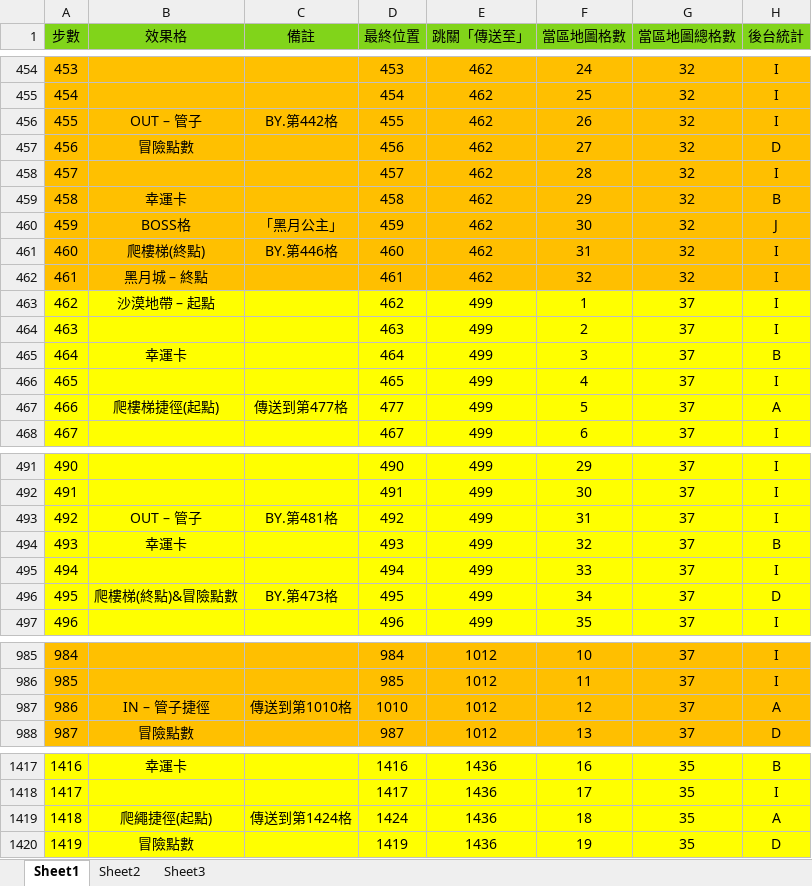
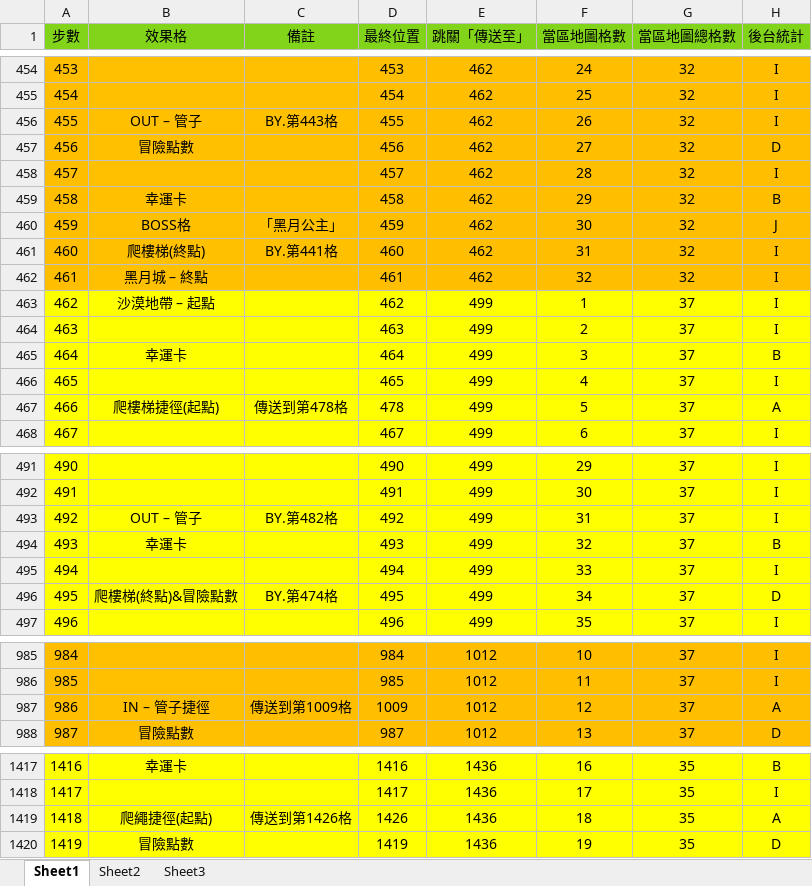
Before and after one commit to Borynn/ZephieRollingOn, an Excel workbook: map.xlsx, sheet Sheet1, drawn as a sheet; only a part is shown, gaps mark what is left out; values as stored, in another font and other column widths than the file's, no borders; the diff covers the shown part only; the diff names each change by its address in the sheet, - before the commit and + after, or states it on an @@ line.

```diff
--- a/map.xlsx (sheet Sheet1)
+++ b/map.xlsx (sheet Sheet1)
-C456 (備註): BY.第442格
+C456 (備註): BY.第443格
-C461 (備註): BY.第446格
+C461 (備註): BY.第441格
-C467 (備註): 傳送到第477格
+C467 (備註): 傳送到第478格
-D467 (最終位置): 477
+D467 (最終位置): 478
-C493 (備註): BY.第481格
+C493 (備註): BY.第482格
-C496 (備註): BY.第473格
+C496 (備註): BY.第474格
-C987 (備註): 傳送到第1010格
+C987 (備註): 傳送到第1009格
-D987 (最終位置): 1010
+D987 (最終位置): 1009
-C1419 (備註): 傳送到第1424格
+C1419 (備註): 傳送到第1426格
-D1419 (最終位置): 1424
+D1419 (最終位置): 1426
```
Also changed, not shown: 30 edited cells elsewhere in this sheet, 13 other files.
